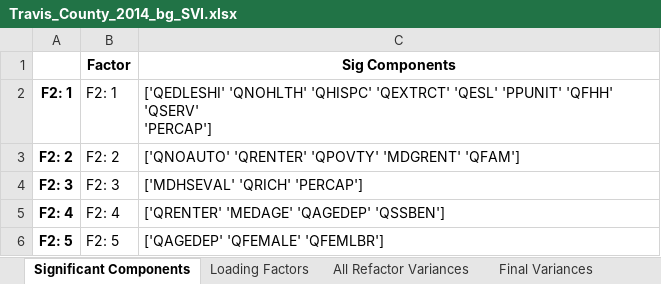
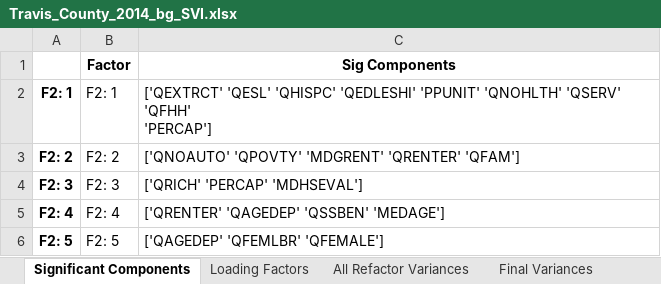
Before and after one commit to mdp0023/SVInsight, an Excel workbook: Travis_County/Documentation/Travis_County_2014_bg_SVI.xlsx, sheet Significant Components, drawn as a sheet; values as stored, in another font and other column widths than the file's, no borders; ↵ is a line break in a cell; the diff names each change by its address in the sheet, - before the commit and + after, or states it on an @@ line.

```diff
--- a/Travis_County/Documentation/Travis_County_2014_bg_SVI.xlsx (sheet Significant Components)
+++ b/Travis_County/Documentation/Travis_County_2014_bg_SVI.xlsx (sheet Significant Components)
-C2 (Sig Components): ['QEDLESHI' 'QNOHLTH' 'QHISPC' 'QEXTRCT' 'QESL' 'PPUNIT' 'QFHH' 'QSERV' ↵ 'PERCAP']
+C2 (Sig Components): ['QEXTRCT' 'QESL' 'QHISPC' 'QEDLESHI' 'PPUNIT' 'QNOHLTH' 'QSERV' 'QFHH' ↵ 'PERCAP']
-C3 (Sig Components): ['QNOAUTO' 'QRENTER' 'QPOVTY' 'MDGRENT' 'QFAM']
+C3 (Sig Components): ['QNOAUTO' 'QPOVTY' 'MDGRENT' 'QRENTER' 'QFAM']
-C4 (Sig Components): ['MDHSEVAL' 'QRICH' 'PERCAP']
+C4 (Sig Components): ['QRICH' 'PERCAP' 'MDHSEVAL']
-C5 (Sig Components): ['QRENTER' 'MEDAGE' 'QAGEDEP' 'QSSBEN']
+C5 (Sig Components): ['QRENTER' 'QAGEDEP' 'QSSBEN' 'MEDAGE']
-C6 (Sig Components): ['QAGEDEP' 'QFEMALE' 'QFEMLBR']
+C6 (Sig Components): ['QAGEDEP' 'QFEMLBR' 'QFEMALE']
```
Also changed, not shown: sheet Loading Factors, sheet All Refactor Variances, sheet Final Variances, sheet Included and Excluded, Harris_County/Documentation/Harris_County_2018_bg_config.xlsx, Travis_County/Documentation/Travis_County_2015_bg_SVI.xlsx, 38 other files.
